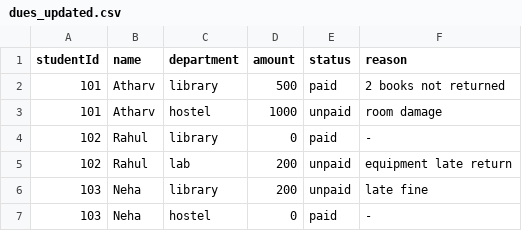
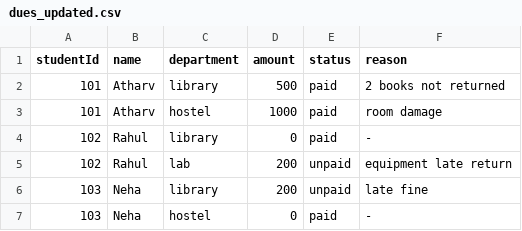
Before and after one commit to AtharvKaner/Project-NeXus, a CSV file: nexus-clearance/backend/dues_updated.csv, drawn as a sheet; only a part is shown.

```diff
--- a/nexus-clearance/backend/dues_updated.csv
+++ b/nexus-clearance/backend/dues_updated.csv
@@ -2,3 +2,3 @@ studentId,name,department,amount,status,reason
 101,Atharv,library,500,paid,2 books not returned
-101,Atharv,hostel,1000,unpaid,room damage
+101,Atharv,hostel,1000,paid,room damage
 102,Rahul,library,0,paid,-
```
Also changed, not shown: 8 other files.
